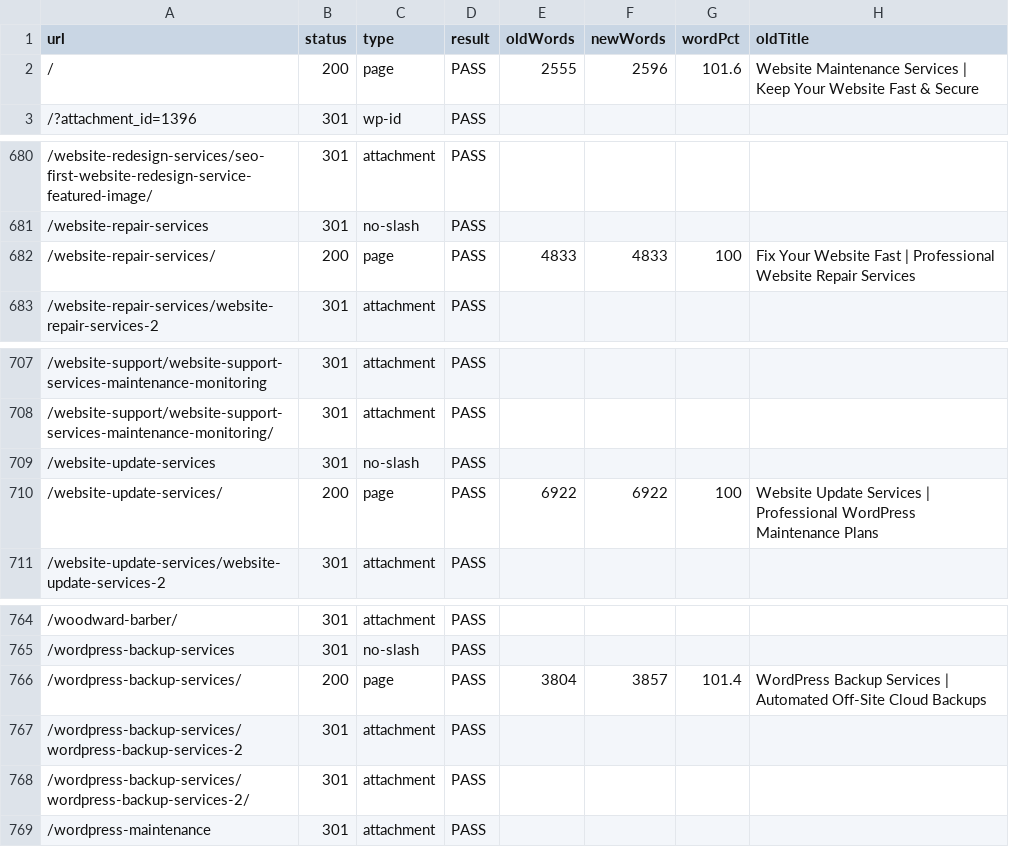
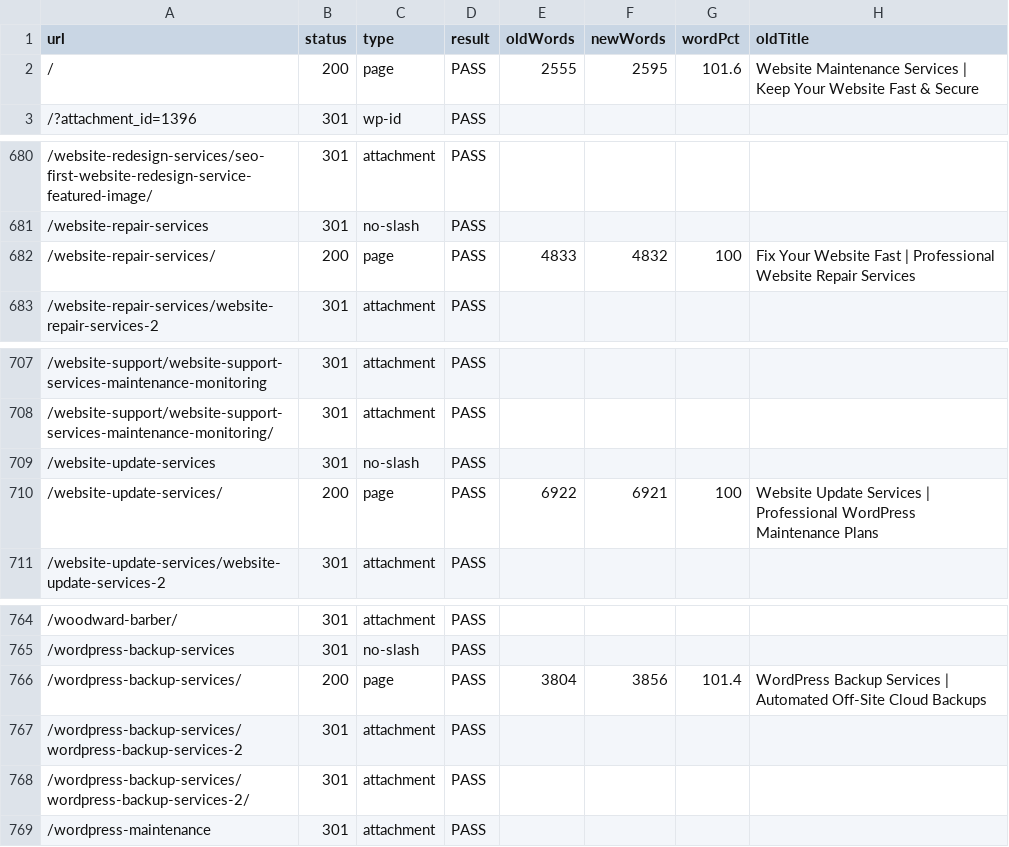
Before and after one commit to mobinul1001/ZamiMobin001-wms, a CSV file: reports/parity-local.csv, drawn as a sheet; only a part is shown, gaps mark what is left out; the diff names each change by its address in the sheet, - before the commit and + after, or states it on an @@ line.

```diff
--- a/reports/parity-local.csv
+++ b/reports/parity-local.csv
-F2 (newWords): 2596
+F2 (newWords): 2595
-F682 (newWords): 4833
+F682 (newWords): 4832
-F710 (newWords): 6922
+F710 (newWords): 6921
-F766 (newWords): 3857
+F766 (newWords): 3856
```
Also changed, not shown: 6 other files.
